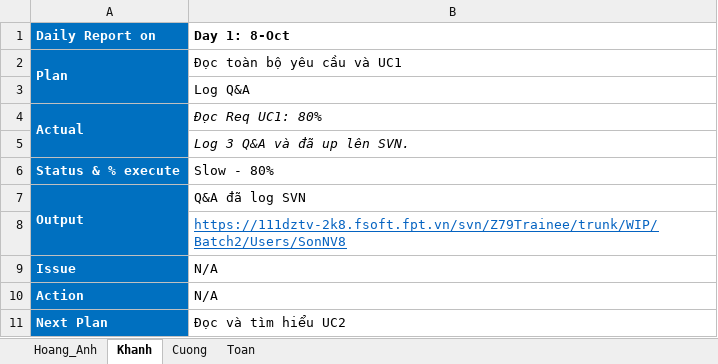
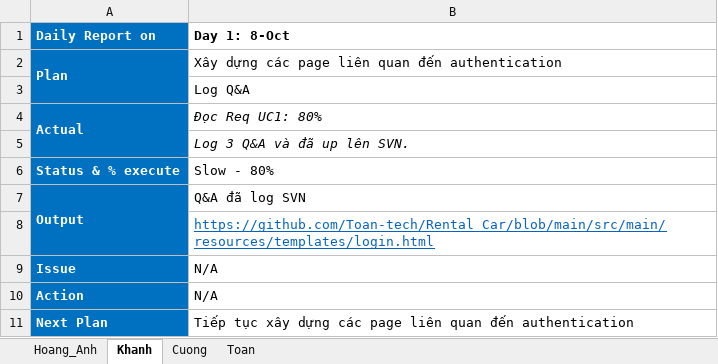
Before and after one commit to Toan-tech/Rental_Car, an Excel workbook: Member_Daily_Report.xlsx, sheet Khanh, drawn as a sheet; values as stored, in another font and other column widths than the file's, no borders; charts and pictures not drawn; the diff names each change by its address in the sheet, - before the commit and + after, or states it on an @@ line.

Commit message:
update work

```diff
--- a/Member_Daily_Report.xlsx (sheet Khanh)
+++ b/Member_Daily_Report.xlsx (sheet Khanh)
-B2 (Day 1: 8-Oct): Đọc toàn bộ yêu cầu và UC1
+B2 (Day 1: 8-Oct): Xây dựng các page liên quan đến authentication
-B8 (Day 1: 8-Oct): https://111dztv-2k8.fsoft.fpt.vn/svn/Z79Trainee/trunk/WIP/Batch2/Users/SonNV8
+B8 (Day 1: 8-Oct): https://github.com/Toan-tech/Rental_Car/blob/main/src/main/resources/templates/login.html
-B11 (Day 1: 8-Oct): Đọc và tìm hiểu UC2
+B11 (Day 1: 8-Oct): Tiếp tục xây dựng các page liên quan đến authentication
```
Also changed, not shown: charts or pictures.
